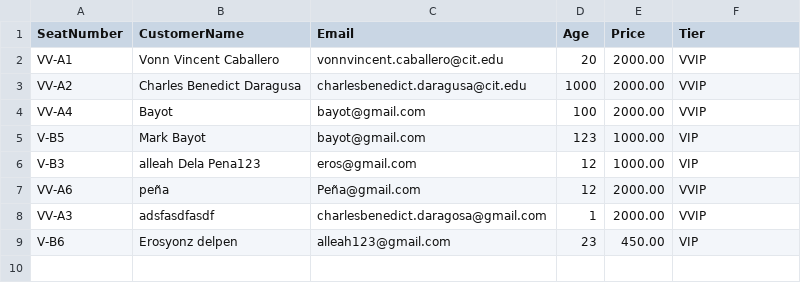
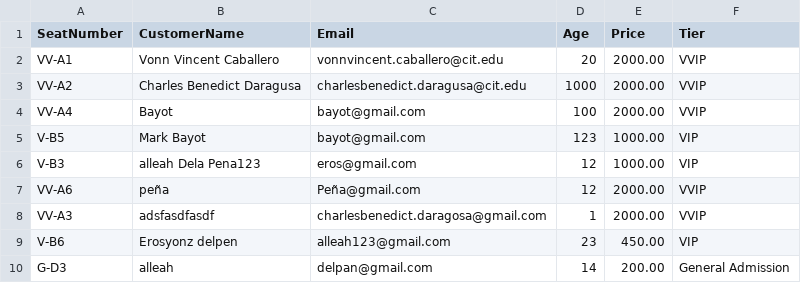
Before and after one commit to kworuu/concert-admission-system, a CSV file: TicketsSold.csv, drawn as a sheet; the diff names each change by its address in the sheet, - before the commit and + after, or states it on an @@ line.

```diff
--- a/TicketsSold.csv
+++ b/TicketsSold.csv
+row 10: G-D3 | alleah | delpan@gmail.com | 14 | 200.00 | General Admission
```
Also changed, not shown: 3 other files.
